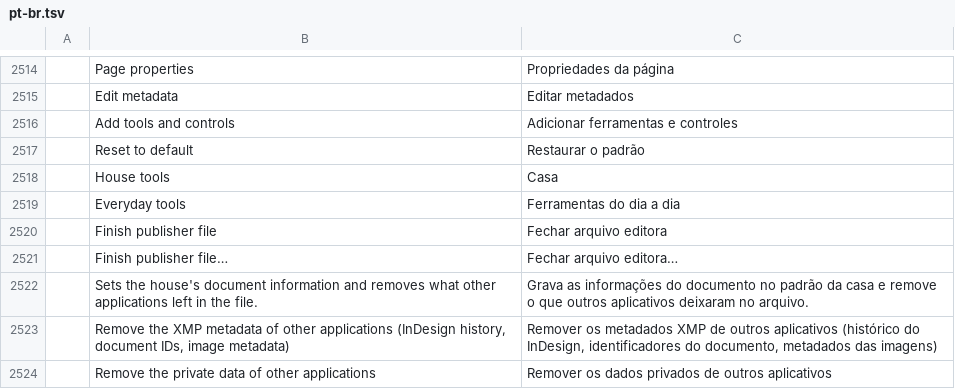
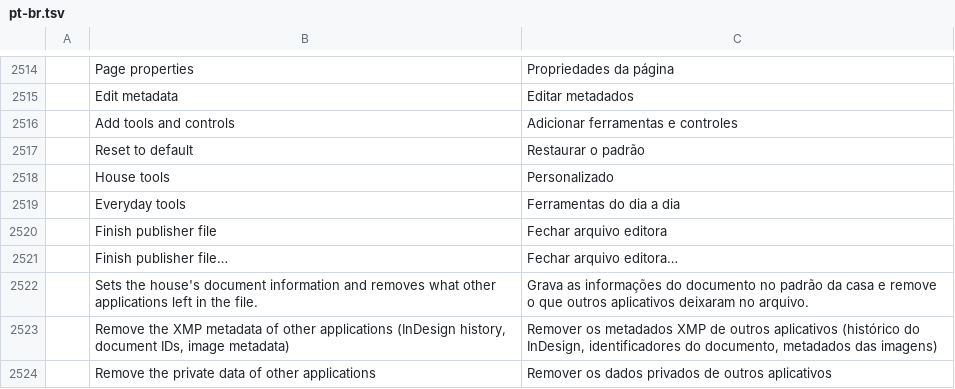
Before and after one commit to contato846/pdfcraft, a TSV file: crates/ui-egui/src/i18n/pt-br.tsv, drawn as a sheet; only a part is shown, gaps mark what is left out; the diff names each change by its address in the sheet, - before the commit and + after, or states it on an @@ line.

```diff
--- a/crates/ui-egui/src/i18n/pt-br.tsv
+++ b/crates/ui-egui/src/i18n/pt-br.tsv
-C2518: Casa
+C2518: Personalizado
```
